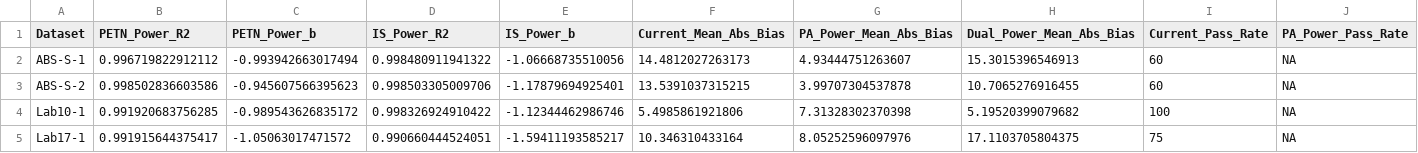
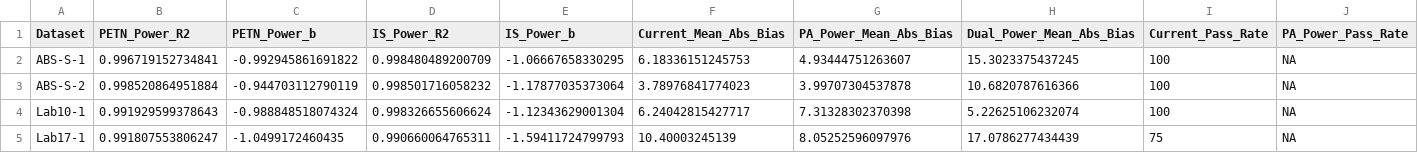
Before and after one commit to LRCFS/TransferPersistenceRecoveryExplosives, a CSV file: GCMSQuantitation/Diagnostics/FINEX/Dual_PA_Power_Comparison_Summary.csv, drawn as a sheet; only a part is shown; the diff names each change by its address in the sheet, - before the commit and + after, or states it on an @@ line.

```diff
--- a/GCMSQuantitation/Diagnostics/FINEX/Dual_PA_Power_Comparison_Summary.csv
+++ b/GCMSQuantitation/Diagnostics/FINEX/Dual_PA_Power_Comparison_Summary.csv
-B2 (PETN_Power_R2): 0.996719822912112
+B2 (PETN_Power_R2): 0.996719152734841
-C2 (PETN_Power_b): -0.993942663017494
+C2 (PETN_Power_b): -0.992945861691822
-D2 (IS_Power_R2): 0.998480911941322
+D2 (IS_Power_R2): 0.998480489200709
-E2 (IS_Power_b): -1.06668735510056
+E2 (IS_Power_b): -1.06667658330295
-F2 (Current_Mean_Abs_Bias): 14.4812027263173
+F2 (Current_Mean_Abs_Bias): 6.18336151245753
-H2 (Dual_Power_Mean_Abs_Bias): 15.3015396546913
+H2 (Dual_Power_Mean_Abs_Bias): 15.3023375437245
-I2:I3 (Current_Pass_Rate): 60
+I2:I3 (Current_Pass_Rate): 100
-B3 (PETN_Power_R2): 0.998502836603586
+B3 (PETN_Power_R2): 0.998520864951884
-C3 (PETN_Power_b): -0.945607566395623
+C3 (PETN_Power_b): -0.944703112790119
-D3 (IS_Power_R2): 0.998503305009706
+D3 (IS_Power_R2): 0.998501716058232
-E3 (IS_Power_b): -1.17879694925401
+E3 (IS_Power_b): -1.17877035373064
-F3 (Current_Mean_Abs_Bias): 13.5391037315215
+F3 (Current_Mean_Abs_Bias): 3.78976841774023
-H3 (Dual_Power_Mean_Abs_Bias): 10.7065276916455
+H3 (Dual_Power_Mean_Abs_Bias): 10.6820787616366
-B4 (PETN_Power_R2): 0.991920683756285
+B4 (PETN_Power_R2): 0.991929599378643
-C4 (PETN_Power_b): -0.989543626835172
+C4 (PETN_Power_b): -0.988848518074324
-D4 (IS_Power_R2): 0.998326924910422
+D4 (IS_Power_R2): 0.998326655606624
-E4 (IS_Power_b): -1.12344462986746
+E4 (IS_Power_b): -1.12343629001304
-F4 (Current_Mean_Abs_Bias): 5.4985861921806
+F4 (Current_Mean_Abs_Bias): 6.24042815427717
-H4 (Dual_Power_Mean_Abs_Bias): 5.19520399079682
+H4 (Dual_Power_Mean_Abs_Bias): 5.22625106232074
-B5 (PETN_Power_R2): 0.991915644375417
+B5 (PETN_Power_R2): 0.991807553806247
-C5 (PETN_Power_b): -1.05063017471572
+C5 (PETN_Power_b): -1.0499172460435
-D5 (IS_Power_R2): 0.990660444524051
+D5 (IS_Power_R2): 0.990660064765311
-E5 (IS_Power_b): -1.59411193585217
+E5 (IS_Power_b): -1.59411724799793
-F5 (Current_Mean_Abs_Bias): 10.346310433164
+F5 (Current_Mean_Abs_Bias): 10.40003245139
-H5 (Dual_Power_Mean_Abs_Bias): 17.1103705804375
+H5 (Dual_Power_Mean_Abs_Bias): 17.0786277434439
```
Also changed, not shown: GCMSQuantitation/Diagnostics/FINEX/AllMethods_Comparison_Summary.csv, GCMSQuantitation/Diagnostics/FINEX/PowerCurve_Comparison_Summary.csv, 39 other files.
